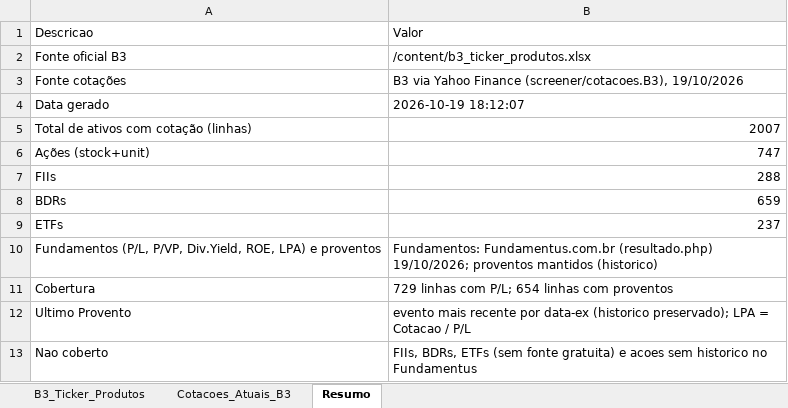
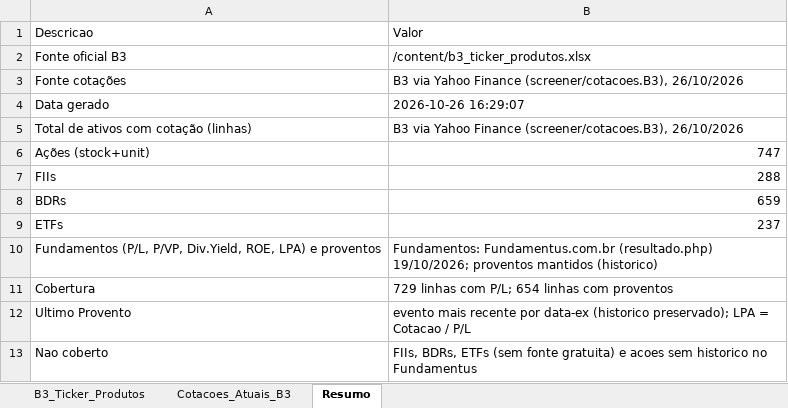
Before and after one commit to gratinomaster/dinheiro, an Excel workbook: b3_completo_fundamentos.xlsx, sheet Resumo, drawn as a sheet; values as stored, in another font and other column widths than the file's, no borders; the diff names each change by its address in the sheet, - before the commit and + after, or states it on an @@ line.

```diff
--- a/b3_completo_fundamentos.xlsx (sheet Resumo)
+++ b/b3_completo_fundamentos.xlsx (sheet Resumo)
-B3: …Finance (screener/cotacoes.B3), 19/10/2026
+B3: …Finance (screener/cotacoes.B3), 26/10/2026
-B4: 2026-10-19 18:12:07
+B4: 2026-10-26 16:29:07
-B5: 2007
+B5: B3 via Yahoo Finance (screener/cotacoes.B3), 26/10/2026
```
Also changed, not shown: sheet Cotacoes_Atuais_B3.
